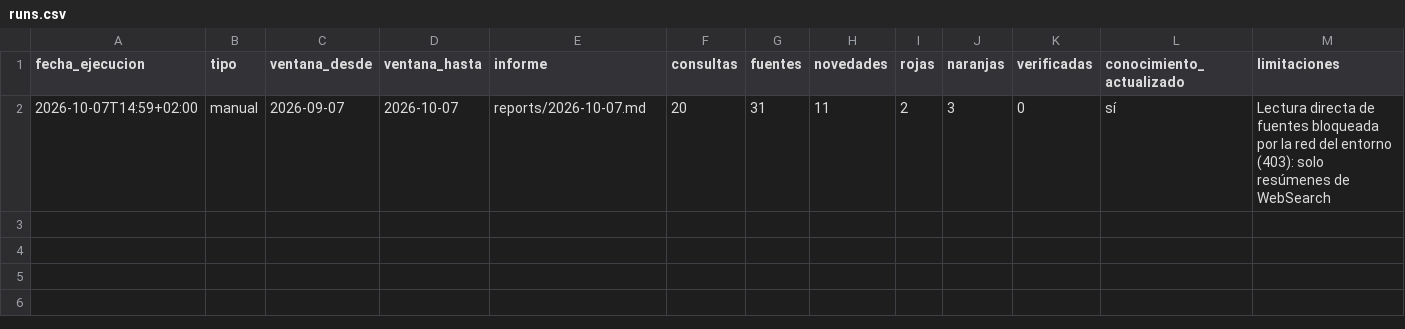
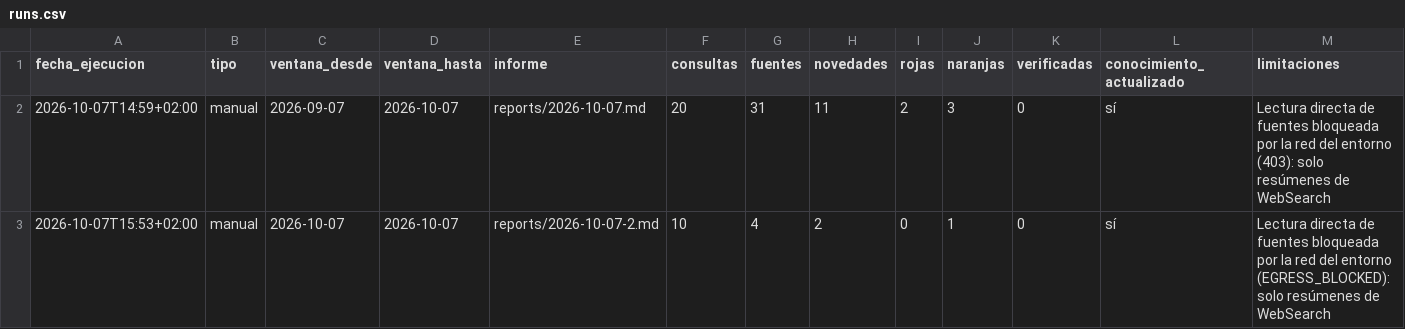
Before and after one commit to daniherr1617-design/TIENDA-CASTOR-OIL, a CSV file: creative/research/runs.csv, drawn as a sheet; only a part is shown; rows hold the shown columns only; the diff names each change by its address in the sheet, - before the commit and + after, or states it on an @@ line.

```diff
--- a/creative/research/runs.csv
+++ b/creative/research/runs.csv
+row 3: 2026-10-07T15:53+02:00 | manual | 2026-10-07 | 2026-10-07 | reports/2026-10-07-2.md | 10 | 4 | 2 | 0 | 1 | 0 | sí | Lectura directa de fuentes bloqueada por la red del entorno (EGRESS_BLOCKED): solo resúmenes de WebSearch
```
Also changed, not shown: 3 other files.
